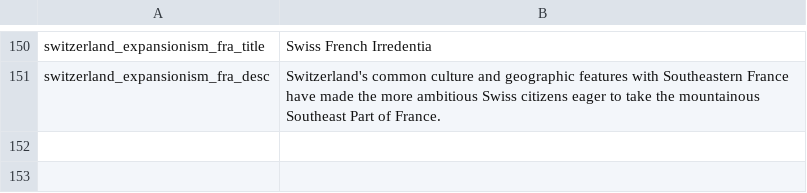
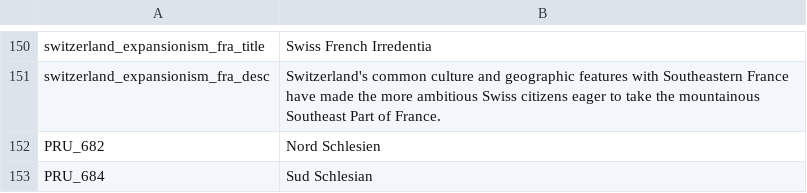
Before and after one commit to Char3/A-Stronger-Revolution, a CSV file: A Stronger Revolution/localisation/00_ASR_localization.csv, drawn as a sheet; only a part is shown, gaps mark what is left out; the diff names each change by its address in the sheet, - before the commit and + after, or states it on an @@ line.

Commit message:
Add files via upload

```diff
--- a/A Stronger Revolution/localisation/00_ASR_localization.csv
+++ b/A Stronger Revolution/localisation/00_ASR_localization.csv
+row 152: PRU_682 | Nord Schlesien
+row 153: PRU_684 | Sud Schlesian
```
